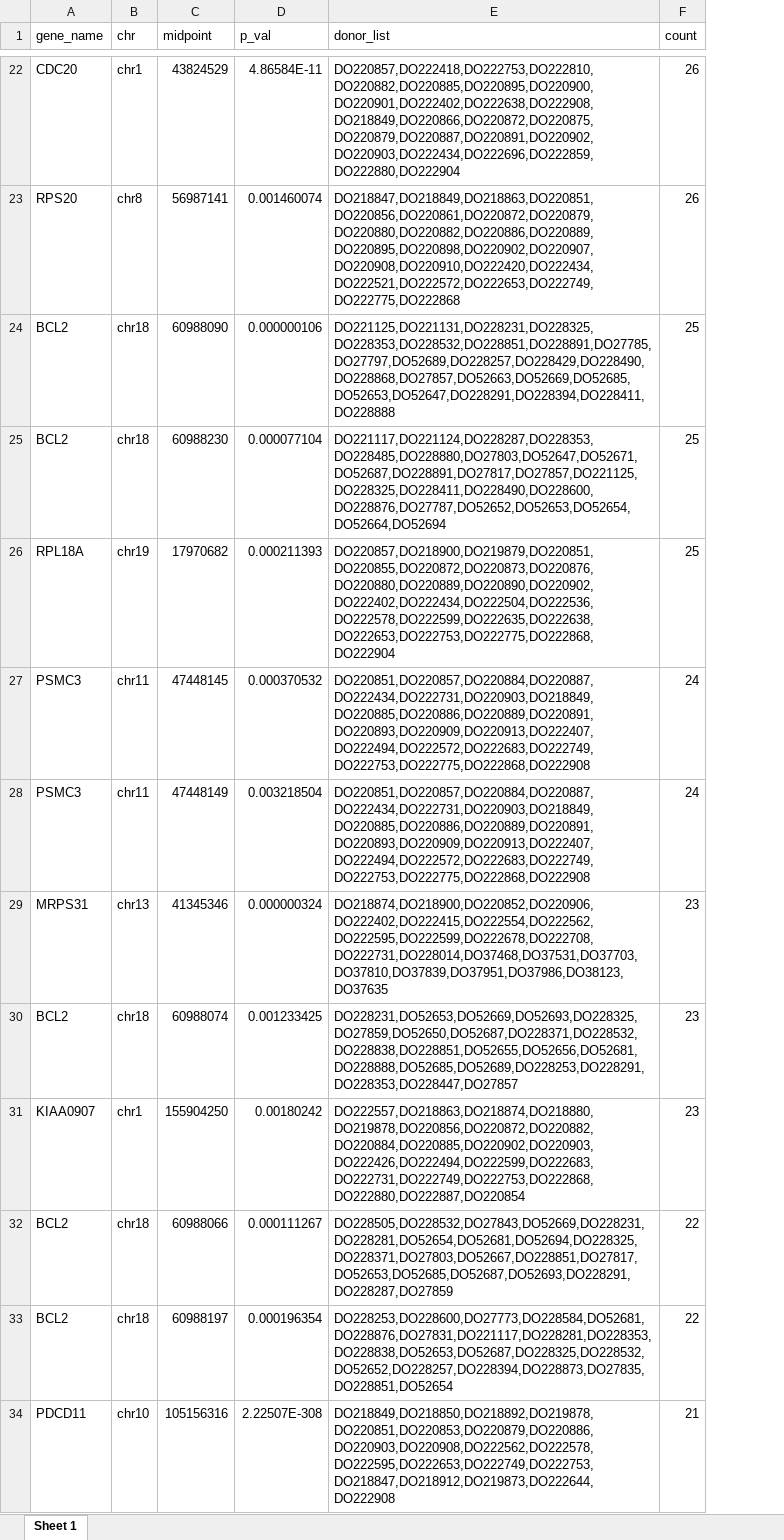
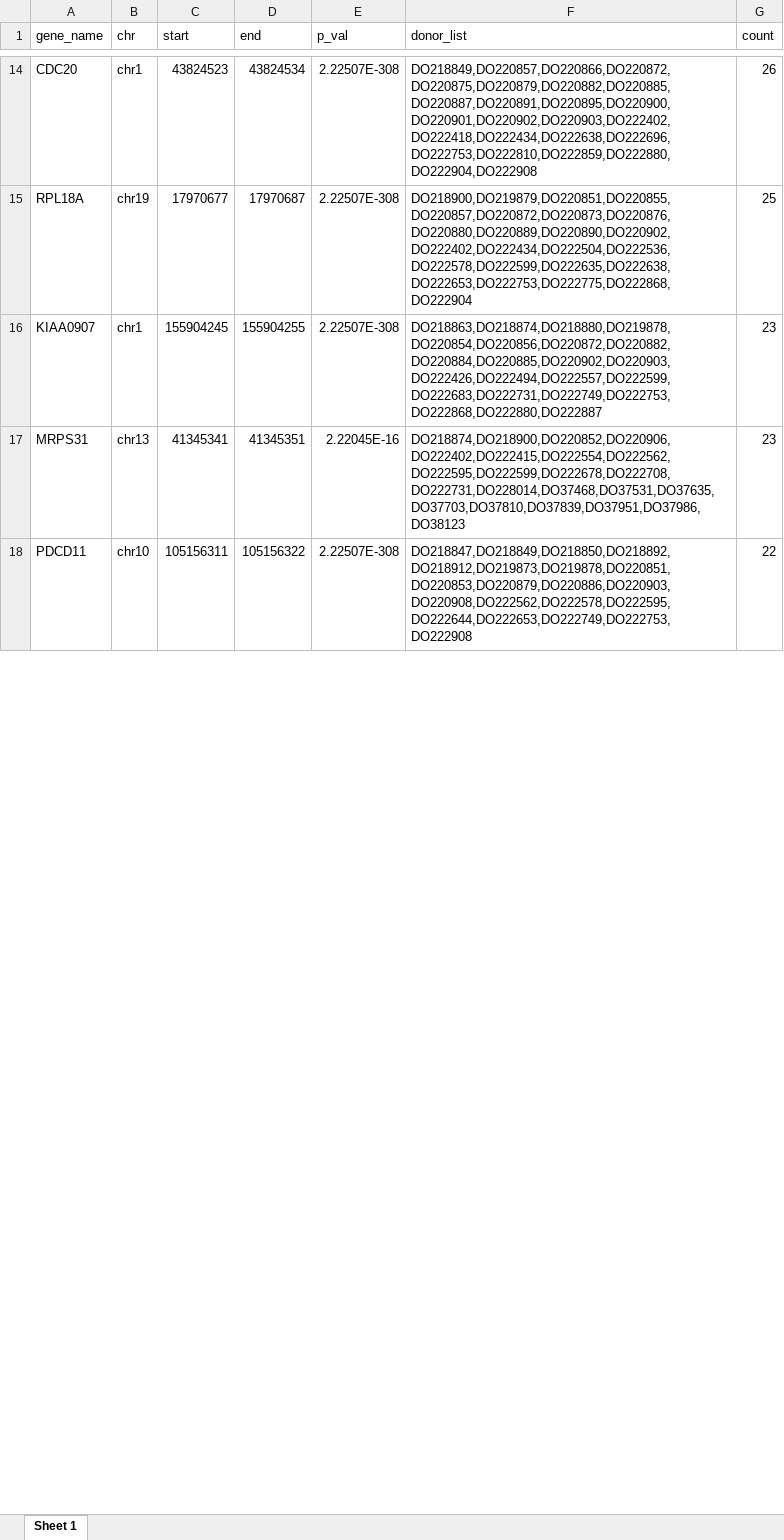
Before and after one commit to XSLiuLab/noncoding, an Excel workbook: RegionMutationList.xlsx, sheet Sheet 1, drawn as a sheet; only a part is shown, gaps mark what is left out; values as stored, in another font and other column widths than the file's, no borders; removed rows and columns are numbered as before the commit, all else as after; the diff covers the shown part only; the diff names each change by its address in the sheet, - before the commit and + after, or states it on an @@ line.

```diff
--- a/RegionMutationList.xlsx (sheet Sheet 1)
+++ b/RegionMutationList.xlsx (sheet Sheet 1)
-column C (midpoint), row 22: 43824529; row 26: 17970682; row 29: 41345346; row 34: 105156316
+column C (start), rows 14-15: 43824523 | 17970677; rows 17-18: 41345341 | 105156311
+column D (end), rows 14-15: 43824534 | 17970687; rows 17-18: 41345351 | 105156322
-E14 (p_val): 4.86584E-11
+E14 (p_val): 2.22507E-308
-F14 (donor_list): DO220857,DO222418,DO222753,DO222810,DO220882,DO220885,DO220895,DO220900,DO220901,DO222402,DO222638,DO222908,DO218849,DO220866,DO220872,DO220875,DO220879,DO220887,DO220891,DO220902,DO220903,DO222434,DO222696,DO222859,DO222880,DO222904
+F14 (donor_list): DO218849,DO220857,DO220866,DO220872,DO220875,DO220879,DO220882,DO220885,DO220887,DO220891,DO220895,DO220900,DO220901,DO220902,DO220903,DO222402,DO222418,DO222434,DO222638,DO222696,DO222753,DO222810,DO222859,DO222880,DO222904,DO222908
-row 23: RPS20 | chr8 | 56987141 | 0.001460074 | DO218847,DO218849,DO218863,DO220851,DO220856,DO220861,DO220872,DO220879,DO220880,DO220882,DO220886,DO220889,DO220895,DO220898,DO220902,DO220907,DO220908,DO220910,DO222420,DO222434,DO222521,DO222572,DO222653,DO222749,DO222775,DO222868 | 26
-row 24: BCL2 | chr18 | 60988090 | 0.000000106 | DO221125,DO221131,DO228231,DO228325,DO228353,DO228532,DO228851,DO228891,DO27785,DO27797,DO52689,DO228257,DO228429,DO228490,DO228868,DO27857,DO52663,DO52669,DO52685,DO52653,DO52647,DO228291,DO228394,DO228411,DO228888 | 25
-row 25: BCL2 | chr18 | 60988230 | 0.000077104 | DO221117,DO221124,DO228287,DO228353,DO228485,DO228880,DO27803,DO52647,DO52671,DO52687,DO228891,DO27817,DO27857,DO221125,DO228325,DO228411,DO228490,DO228600,DO228876,DO27787,DO52652,DO52653,DO52654,DO52664,DO52694 | 25
-E15 (p_val): 0.000211393
+E15 (p_val): 2.22507E-308
-F15 (donor_list): DO220857,DO218900,DO219879,DO220851,DO220855,DO220872,DO220873,DO220876,DO220880,DO220889,DO220890,DO220902,DO222402,DO222434,DO222504,DO222536,DO222578,DO222599,DO222635,DO222638,DO222653,DO222753,DO222775,DO222868,DO222904
+F15 (donor_list): DO218900,DO219879,DO220851,DO220855,DO220857,DO220872,DO220873,DO220876,DO220880,DO220889,DO220890,DO220902,DO222402,DO222434,DO222504,DO222536,DO222578,DO222599,DO222635,DO222638,DO222653,DO222753,DO222775,DO222868,DO222904
-row 27: PSMC3 | chr11 | 47448145 | 0.000370532 | DO220851,DO220857,DO220884,DO220887,DO222434,DO222731,DO220903,DO218849,DO220885,DO220886,DO220889,DO220891,DO220893,DO220909,DO220913,DO222407,DO222494,DO222572,DO222683,DO222749,DO222753,DO222775,DO222868,DO222908 | 24
-row 28: PSMC3 | chr11 | 47448149 | 0.003218504 | DO220851,DO220857,DO220884,DO220887,DO222434,DO222731,DO220903,DO218849,DO220885,DO220886,DO220889,DO220891,DO220893,DO220909,DO220913,DO222407,DO222494,DO222572,DO222683,DO222749,DO222753,DO222775,DO222868,DO222908 | 24
+row 16: KIAA0907 | chr1 | 155904245 | 155904255 | 2.22507E-308 | DO218863,DO218874,DO218880,DO219878,DO220854,DO220856,DO220872,DO220882,DO220884,DO220885,DO220902,DO220903,DO222426,DO222494,DO222557,DO222599,DO222683,DO222731,DO222749,DO222753,DO222868,DO222880,DO222887 | 23
-E17 (p_val): 0.000000324
+E17 (p_val): 2.22045E-16
-F17 (donor_list): DO218874,DO218900,DO220852,DO220906,DO222402,DO222415,DO222554,DO222562,DO222595,DO222599,DO222678,DO222708,DO222731,DO228014,DO37468,DO37531,DO37703,DO37810,DO37839,DO37951,DO37986,DO38123,DO37635
+F17 (donor_list): DO218874,DO218900,DO220852,DO220906,DO222402,DO222415,DO222554,DO222562,DO222595,DO222599,DO222678,DO222708,DO222731,DO228014,DO37468,DO37531,DO37635,DO37703,DO37810,DO37839,DO37951,DO37986,DO38123
-row 30: BCL2 | chr18 | 60988074 | 0.001233425 | DO228231,DO52653,DO52669,DO52693,DO228325,DO27859,DO52650,DO52687,DO228371,DO228532,DO228838,DO228851,DO52655,DO52656,DO52681,DO228888,DO52685,DO52689,DO228253,DO228291,DO228353,DO228447,DO27857 | 23
-row 31: KIAA0907 | chr1 | 155904250 | 0.00180242 | DO222557,DO218863,DO218874,DO218880,DO219878,DO220856,DO220872,DO220882,DO220884,DO220885,DO220902,DO220903,DO222426,DO222494,DO222599,DO222683,DO222731,DO222749,DO222753,DO222868,DO222880,DO222887,DO220854 | 23
-row 32: BCL2 | chr18 | 60988066 | 0.000111267 | DO228505,DO228532,DO27843,DO52669,DO228231,DO228281,DO52654,DO52681,DO52694,DO228325,DO228371,DO27803,DO52667,DO228851,DO27817,DO52653,DO52685,DO52687,DO52693,DO228291,DO228287,DO27859 | 22
-row 33: BCL2 | chr18 | 60988197 | 0.000196354 | DO228253,DO228600,DO27773,DO228584,DO52681,DO228876,DO27831,DO221117,DO228281,DO228353,DO228838,DO52653,DO52687,DO228325,DO228532,DO52652,DO228257,DO228394,DO228873,DO27835,DO228851,DO52654 | 22
-F18 (donor_list): DO218849,DO218850,DO218892,DO219878,DO220851,DO220853,DO220879,DO220886,DO220903,DO220908,DO222562,DO222578,DO222595,DO222653,DO222749,DO222753,DO218847,DO218912,DO219873,DO222644,DO222908
+F18 (donor_list): DO218847,DO218849,DO218850,DO218892,DO218912,DO219873,DO219878,DO220851,DO220853,DO220879,DO220886,DO220903,DO220908,DO222562,DO222578,DO222595,DO222644,DO222653,DO222749,DO222753,DO222908
-G18 (count): 21
+G18 (count): 22
```
Also changed, not shown: 79 added rows, 107 removed rows, 4 moved rows and 133 edited cells elsewhere in this sheet, PointMutationList.xlsx, 6 other files.
